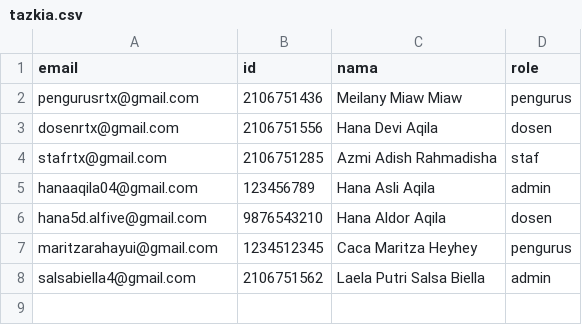
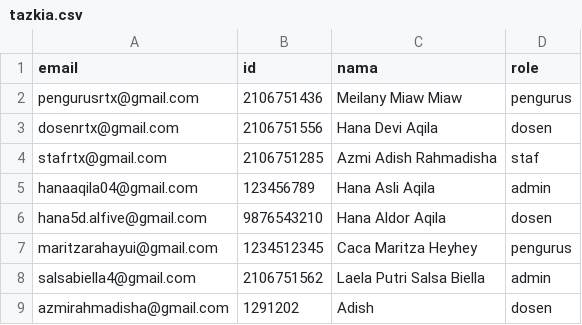
Before and after one commit to maritzarahayui/smail, a CSV file: smail/src/main/resources/static/tazkia.csv, drawn as a sheet; the diff names each change by its address in the sheet, - before the commit and + after, or states it on an @@ line.

```diff
--- a/smail/src/main/resources/static/tazkia.csv
+++ b/smail/src/main/resources/static/tazkia.csv
+row 9: azmirahmadisha@gmail.com | 1291202 | Adish | dosen
```
Also changed, not shown: 2 other files.
